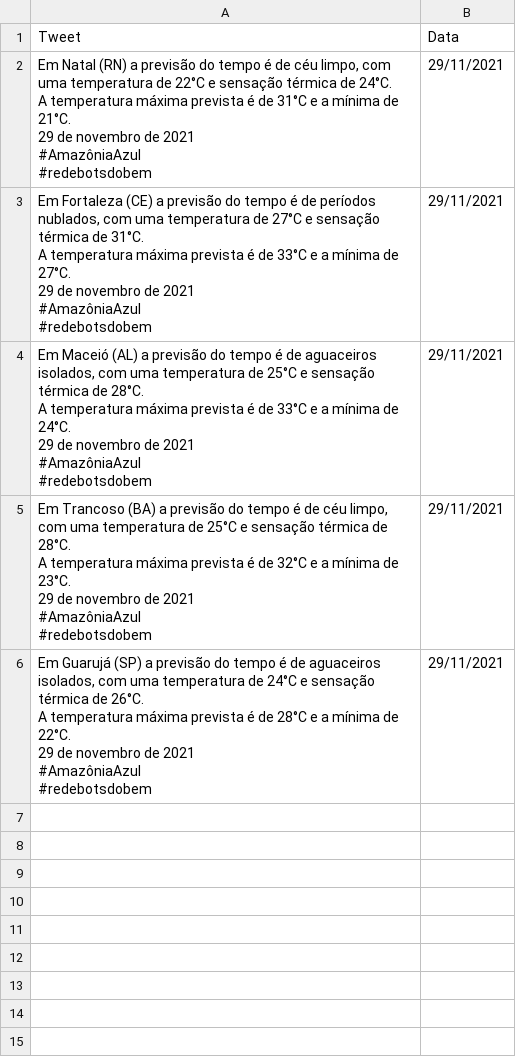
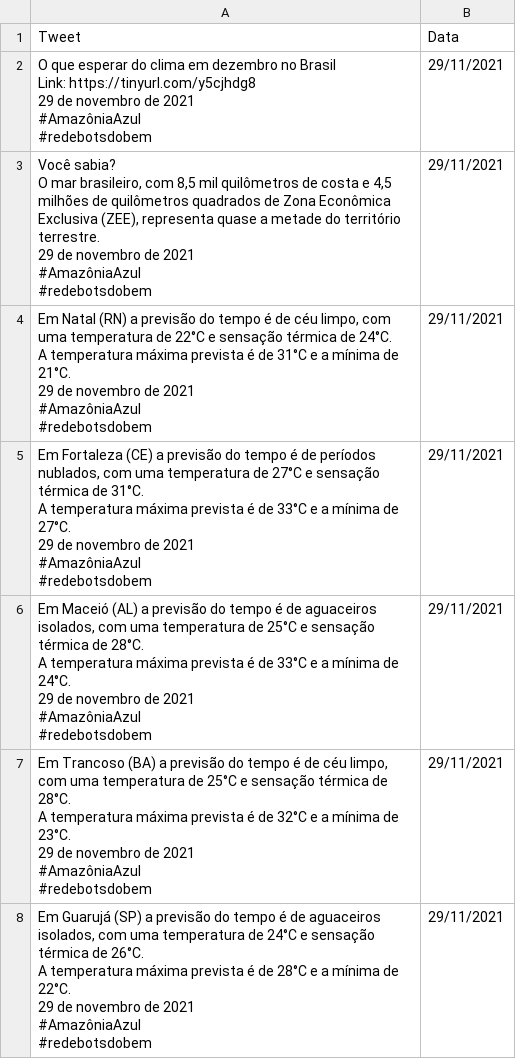
Before and after one commit to YanSym/Amazonia_Azul_Reporter, a CSV file: tweets_bd.csv, drawn as a sheet; ↵ is a line break in a cell; the diff names each change by its address in the sheet, - before the commit and + after, or states it on an @@ line.

```diff
--- a/tweets_bd.csv
+++ b/tweets_bd.csv
+row 2: O que esperar do clima em dezembro no Brasil ↵ Link: https://tinyurl.com/y5cjhdg8 ↵ 29 de novembro de 2021 ↵ #AmazôniaAzul ↵ #redebotsdobem | 29/11/2021
+row 3: Você sabia? ↵ O mar brasileiro, com 8,5 mil quilômetros de costa e 4,5 milhões de quilômetros quadrados de Zona Econômica Exclusiva (ZEE), representa quase a metade do território terrestre. ↵ 29 de novembro de 2021 ↵ #AmazôniaAzul ↵ #redebotsdobem | 29/11/2021
```
Also changed, not shown: 3 other files.
